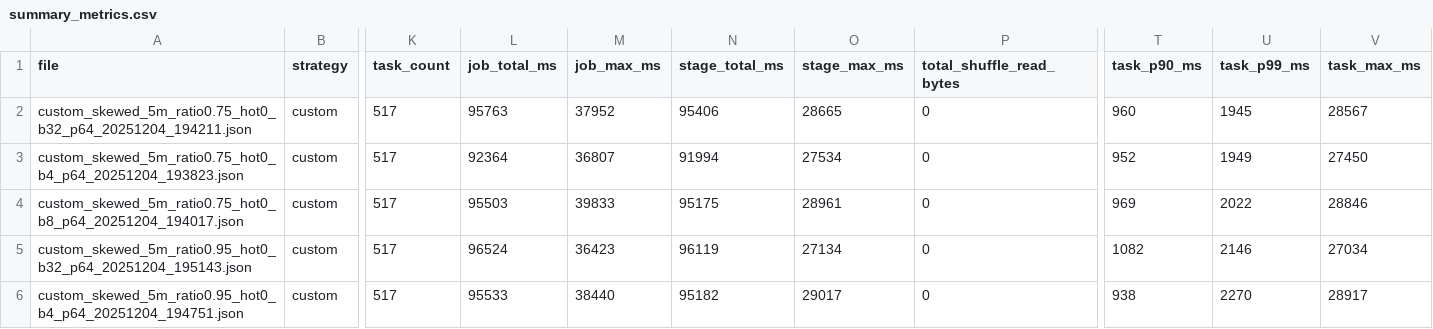
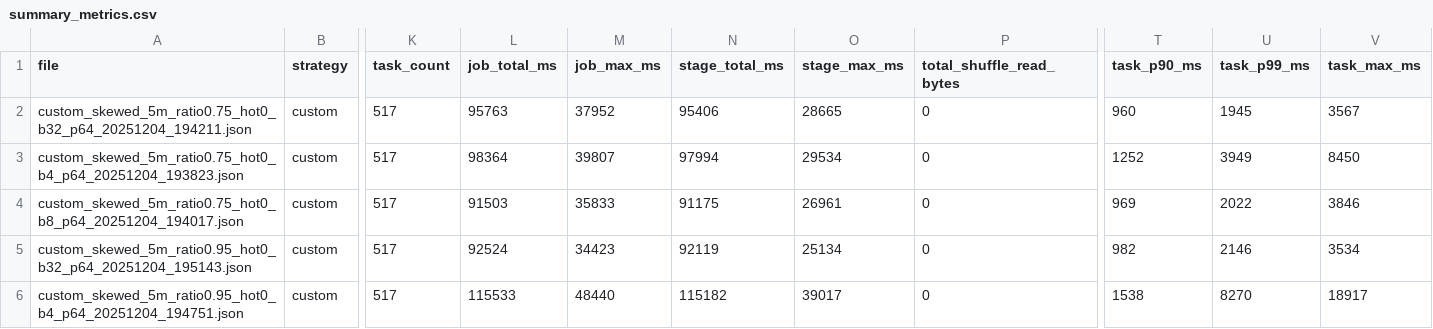
Before and after one commit to qiaomaEva/spark-partition-strategy, a CSV file: code/results/summary_metrics.csv, drawn as a sheet; only a part is shown, gaps mark what is left out; the diff covers the shown part only; the diff names each change by its address in the sheet, - before the commit and + after, or states it on an @@ line.

Commit message:
Update experimental results with final adjustments

```diff
--- a/code/results/summary_metrics.csv
+++ b/code/results/summary_metrics.csv
-V2 (task_max_ms): 28567
+V2 (task_max_ms): 3567
-L3 (job_total_ms): 92364
+L3 (job_total_ms): 98364
-M3 (job_max_ms): 36807
+M3 (job_max_ms): 39807
-N3 (stage_total_ms): 91994
+N3 (stage_total_ms): 97994
-O3 (stage_max_ms): 27534
+O3 (stage_max_ms): 29534
-T3 (task_p90_ms): 952
+T3 (task_p90_ms): 1252
-U3 (task_p99_ms): 1949
+U3 (task_p99_ms): 3949
-V3 (task_max_ms): 27450
+V3 (task_max_ms): 8450
-L4 (job_total_ms): 95503
+L4 (job_total_ms): 91503
-M4 (job_max_ms): 39833
+M4 (job_max_ms): 35833
-N4 (stage_total_ms): 95175
+N4 (stage_total_ms): 91175
-O4 (stage_max_ms): 28961
+O4 (stage_max_ms): 26961
-V4 (task_max_ms): 28846
+V4 (task_max_ms): 3846
-L5 (job_total_ms): 96524
+L5 (job_total_ms): 92524
-M5 (job_max_ms): 36423
+M5 (job_max_ms): 34423
-N5 (stage_total_ms): 96119
+N5 (stage_total_ms): 92119
-O5 (stage_max_ms): 27134
+O5 (stage_max_ms): 25134
-T5 (task_p90_ms): 1082
+T5 (task_p90_ms): 982
-V5 (task_max_ms): 27034
+V5 (task_max_ms): 3534
-L6 (job_total_ms): 95533
+L6 (job_total_ms): 115533
-M6 (job_max_ms): 38440
+M6 (job_max_ms): 48440
-N6 (stage_total_ms): 95182
+N6 (stage_total_ms): 115182
-O6 (stage_max_ms): 29017
+O6 (stage_max_ms): 39017
-T6 (task_p90_ms): 938
+T6 (task_p90_ms): 1538
-U6 (task_p99_ms): 2270
+U6 (task_p99_ms): 8270
-V6 (task_max_ms): 28917
+V6 (task_max_ms): 18917
```
Also changed, not shown: 30 edited cells elsewhere in this file, 11 other files.
